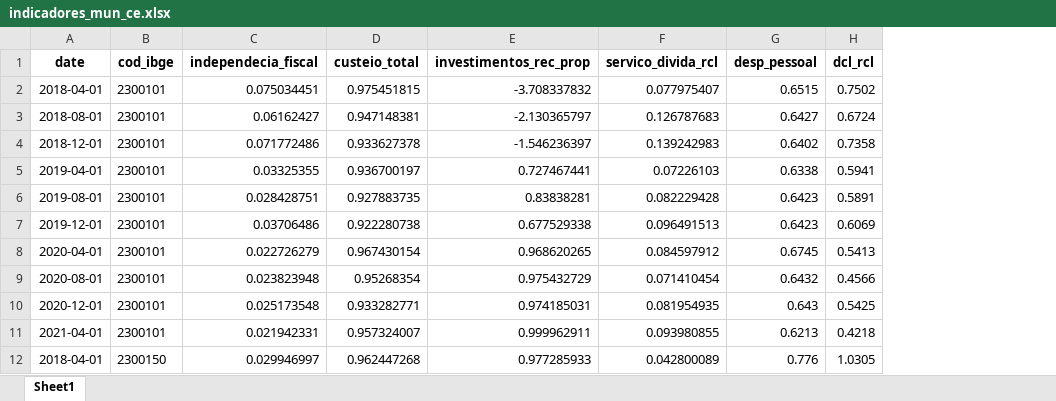
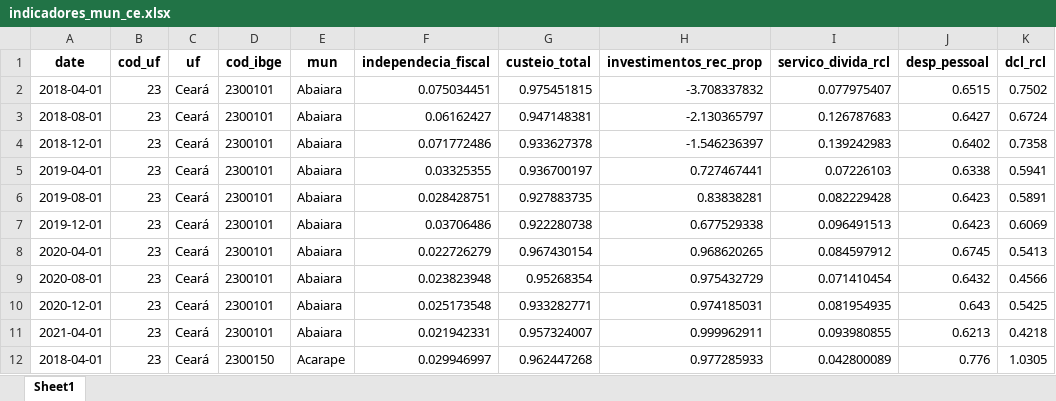
Before and after one commit to alyssonoliveira7/boletim_municipal_ce, an Excel workbook: out/indicadores/indicadores_mun_ce.xlsx, sheet Sheet1, drawn as a sheet; only a part is shown; values as stored, in another font and other column widths than the file's, no borders; the diff names each change by its address in the sheet, - before the commit and + after, or states it on an @@ line.

Commit message:
Criando dashboard
1- Criação de abas para os municipios e para o Estado do Ceará;

2 - Tabelas para Estado e municípios.

```diff
--- a/out/indicadores/indicadores_mun_ce.xlsx (sheet Sheet1)
+++ b/out/indicadores/indicadores_mun_ce.xlsx (sheet Sheet1)
+column B (cod_uf), rows 2-12: all 23
+column C (uf), rows 2-12: all Ceará
+column E (mun), rows 2-12: Abaiara | Abaiara | Abaiara | Abaiara | Abaiara | Abaiara | Abaiara | Abaiara | Abaiara | Abaiara | Acarape
```
Also changed, not shown: 43 other files.
